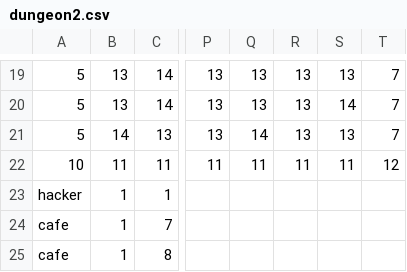
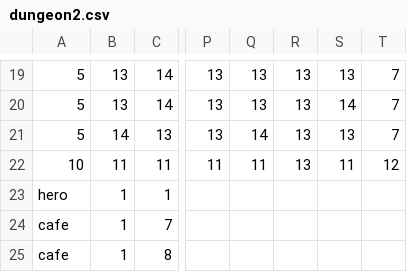
Before and after one commit to Jonhyog/SoftwareDungeon, a CSV file: data/dungeon2.csv, drawn as a sheet; only a part is shown, gaps mark what is left out; the diff names each change by its address in the sheet, - before the commit and + after, or states it on an @@ line.

```diff
--- a/data/dungeon2.csv
+++ b/data/dungeon2.csv
-R22: 11
+R22: 13
-A23: hacker
+A23: hero
```
Also changed, not shown: data/dungeon.csv, data/dungeon3.csv, 6 other files.
